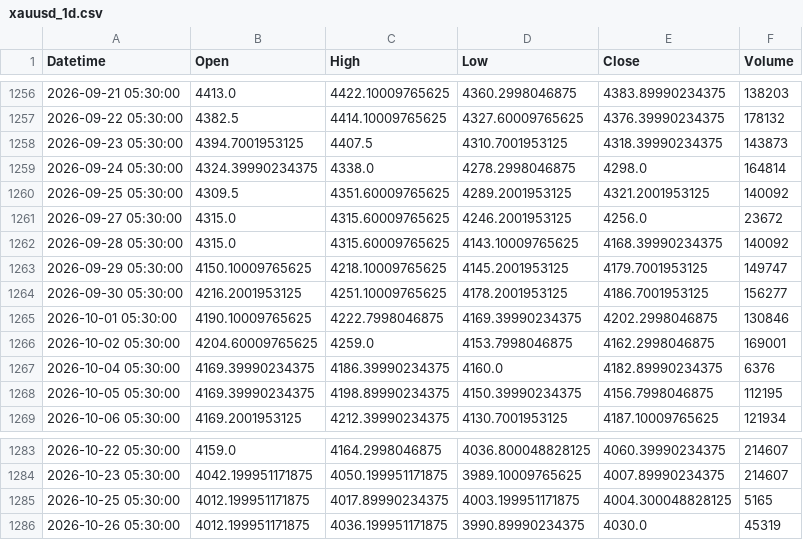
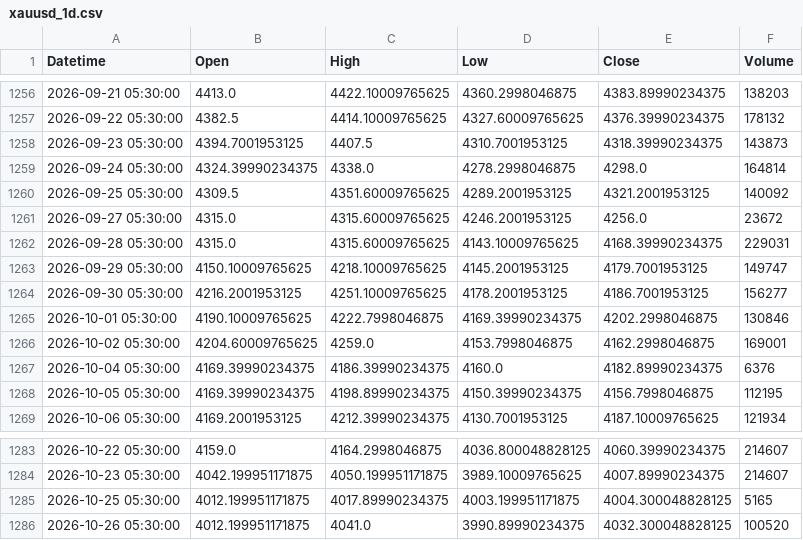
Before and after one commit to shikerkattiyar11-debug/xauusd-gold-data, a CSV file: data/xauusd_1d.csv, drawn as a sheet; only a part is shown, gaps mark what is left out.

```diff
--- a/data/xauusd_1d.csv
+++ b/data/xauusd_1d.csv
@@ -1261,3 +1261,3 @@ Datetime,Open,High,Low,Close,Volume
 2026-09-27 05:30:00,4315.0,4315.60009765625,4246.2001953125,4256.0,23672
-2026-09-28 05:30:00,4315.0,4315.60009765625,4143.10009765625,4168.39990234375,140092
+2026-09-28 05:30:00,4315.0,4315.60009765625,4143.10009765625,4168.39990234375,229031
 2026-09-29 05:30:00,4150.10009765625,4218.10009765625,4145.2001953125,4179.7001953125,149747
@@ -1285,2 +1285,2 @@ Datetime,Open,High,Low,Close,Volume
 2026-10-25 05:30:00,4012.199951171875,4017.89990234375,4003.199951171875,4004.300048828125,5165
-2026-10-26 05:30:00,4012.199951171875,4036.199951171875,3990.89990234375,4030.0,45319
+2026-10-26 05:30:00,4012.199951171875,4041.0,3990.89990234375,4032.300048828125,100520
```
Also changed, not shown: data/xauusd_10m.csv, data/xauusd_15m.csv, 3 other files.
